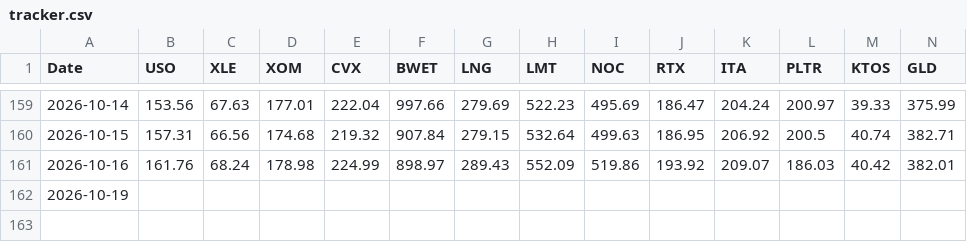
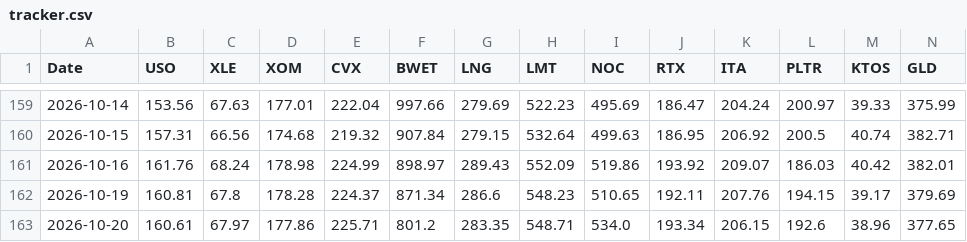
Before and after one commit to gohjhb92/Iran-War, a CSV file: docs/tracker.csv, drawn as a sheet; only a part is shown, gaps mark what is left out; rows hold the shown columns only; the diff covers the shown part only; the diff names each change by its address in the sheet, - before the commit and + after, or states it on an @@ line.

```diff
--- a/docs/tracker.csv
+++ b/docs/tracker.csv
-B162 (USO): (empty)
+B162 (USO): 160.81
-C162 (XLE): (empty)
+C162 (XLE): 67.8
-D162 (XOM): (empty)
+D162 (XOM): 178.28
-E162 (CVX): (empty)
+E162 (CVX): 224.37
-F162 (BWET): (empty)
+F162 (BWET): 871.34
-G162 (LNG): (empty)
+G162 (LNG): 286.6
-H162 (LMT): (empty)
+H162 (LMT): 548.23
-I162 (NOC): (empty)
+I162 (NOC): 510.65
-J162 (RTX): (empty)
+J162 (RTX): 192.11
-K162 (ITA): (empty)
+K162 (ITA): 207.76
-L162 (PLTR): (empty)
+L162 (PLTR): 194.15
-M162 (KTOS): (empty)
+M162 (KTOS): 39.17
-N162 (GLD): (empty)
+N162 (GLD): 379.69
+row 163: 2026-10-20 | 160.61 | 67.97 | 177.86 | 225.71 | 801.2 | 283.35 | 548.71 | 534.0 | 193.34 | 206.15 | 192.6 | 38.96 | 377.65
```
Also changed, not shown: 6 edited cells elsewhere in this file, tracker.csv.
